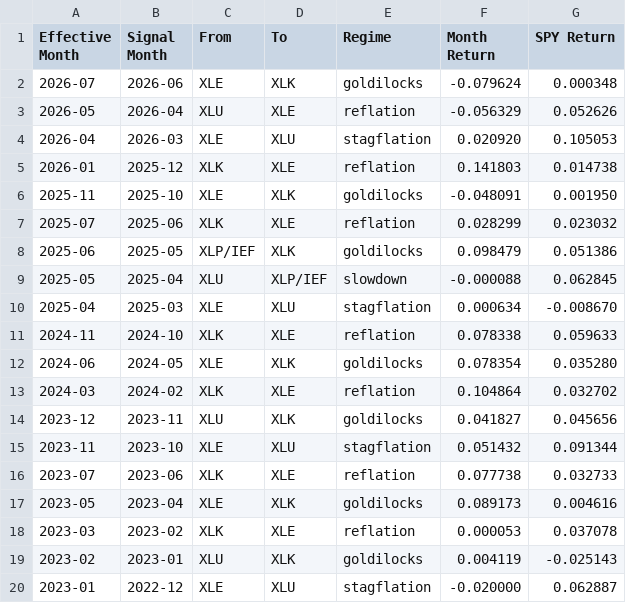
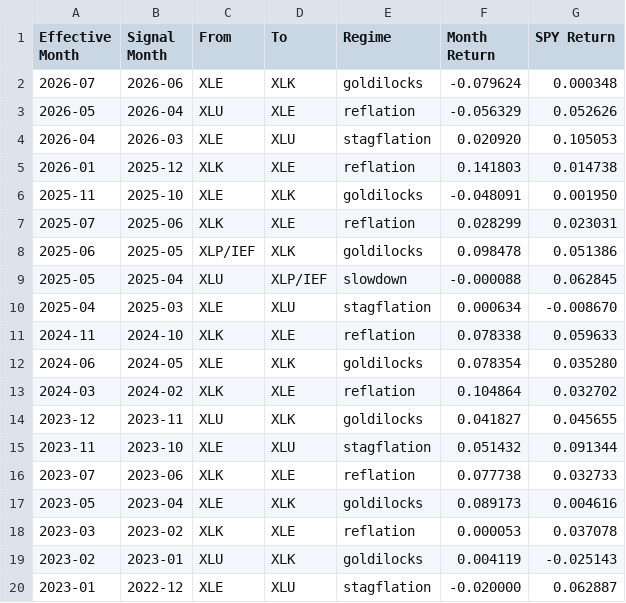
Before and after one commit to uyenl99/extreme-dashboard, a CSV file: inflation-compass/last_50_trades.csv, drawn as a sheet; only a part is shown; the diff covers the shown part only.

```diff
--- a/inflation-compass/last_50_trades.csv
+++ b/inflation-compass/last_50_trades.csv
@@ -6,4 +6,4 @@ Effective Month,Signal Month,From,To,Regime,Month Return,SPY Return
 2025-11,2025-10,XLE,XLK,goldilocks,-0.048091,0.001950
-2025-07,2025-06,XLK,XLE,reflation,0.028299,0.023032
-2025-06,2025-05,XLP/IEF,XLK,goldilocks,0.098479,0.051386
+2025-07,2025-06,XLK,XLE,reflation,0.028299,0.023031
+2025-06,2025-05,XLP/IEF,XLK,goldilocks,0.098478,0.051386
 2025-05,2025-04,XLU,XLP/IEF,slowdown,-0.000088,0.062845
@@ -13,3 +13,3 @@ Effective Month,Signal Month,From,To,Regime,Month Return,SPY Return
 2024-03,2024-02,XLK,XLE,reflation,0.104864,0.032702
-2023-12,2023-11,XLU,XLK,goldilocks,0.041827,0.045656
+2023-12,2023-11,XLU,XLK,goldilocks,0.041827,0.045655
 2023-11,2023-10,XLE,XLU,stagflation,0.051432,0.091344
```
Also changed, not shown: 16 edited cells elsewhere in this file, inflation-compass/monthly_pnl_by_year.csv, inflation-compass/summary.csv, 1 other file.
